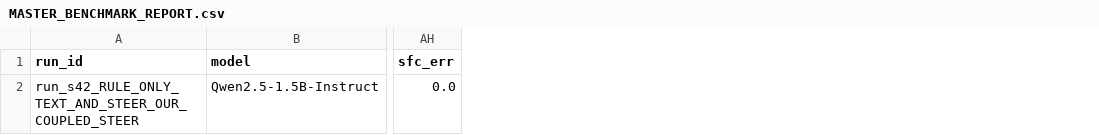
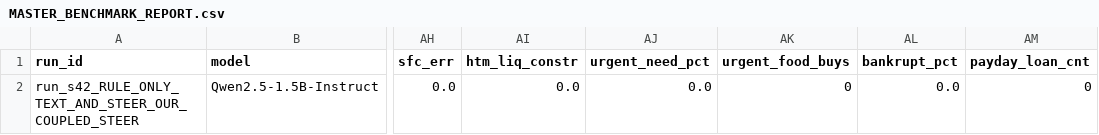
Before and after one commit to MR-ARMA/neuropolis, a CSV file: results/MASTER_BENCHMARK_REPORT.csv, drawn as a sheet; only a part is shown, gaps mark what is left out; the diff names each change by its address in the sheet, - before the commit and + after, or states it on an @@ line.

Commit message:
Test Phase: Implementing Need-Gated Attention (H1) and Main-Scale Cash Fix (H3)

```diff
--- a/results/MASTER_BENCHMARK_REPORT.csv
+++ b/results/MASTER_BENCHMARK_REPORT.csv
+column AI (htm_liq_constr), row 2: 0.0
+column AJ (urgent_need_pct), row 2: 0.0
+column AK (urgent_food_buys), row 2: 0
+column AL (bankrupt_pct), row 2: 0.0
+column AM (payday_loan_cnt), row 2: 0
```
Also changed, not shown: 14 other files.
